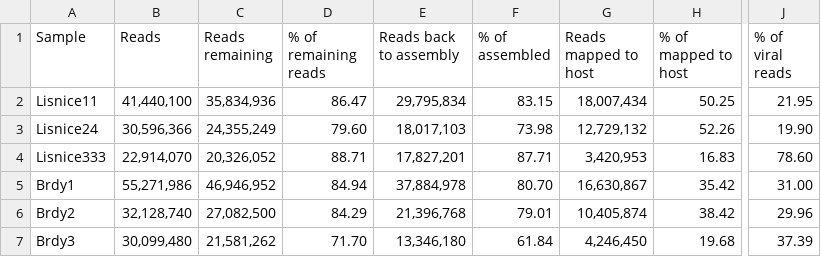
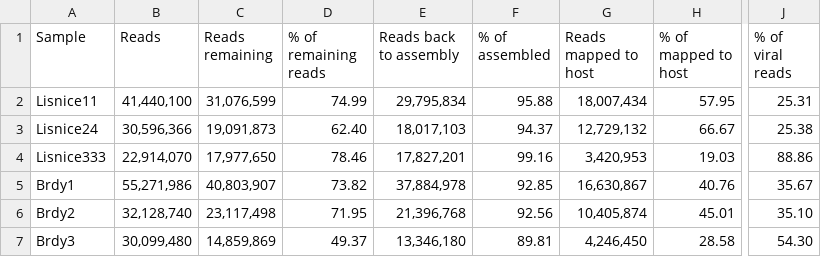
Before and after one commit to kadlck/NAZV19, a CSV file: Stats_reads_samples_info.csv, drawn as a sheet; only a part is shown, gaps mark what is left out; the diff covers the shown part only; the diff names each change by its address in the sheet, - before the commit and + after, or states it on an @@ line.

Commit message:
Update Stats_reads_samples_info.csv

```diff
--- a/Stats_reads_samples_info.csv
+++ b/Stats_reads_samples_info.csv
-C2 (Reads remaining): 35,834,936
+C2 (Reads remaining): 31,076,599
-D2 (% of remaining reads): 86.47
+D2 (% of remaining reads): 74.99
-F2 (% of assembled): 83.15
+F2 (% of assembled): 95.88
-H2 (% of mapped to host): 50.25
+H2 (% of mapped to host): 57.95
-J2 (% of viral reads): 21.95
+J2 (% of viral reads): 25.31
-C3 (Reads remaining): 24,355,249
+C3 (Reads remaining): 19,091,873
-D3 (% of remaining reads): 79.60
+D3 (% of remaining reads): 62.40
-F3 (% of assembled): 73.98
+F3 (% of assembled): 94.37
-H3 (% of mapped to host): 52.26
+H3 (% of mapped to host): 66.67
-J3 (% of viral reads): 19.90
+J3 (% of viral reads): 25.38
-C4 (Reads remaining): 20,326,052
+C4 (Reads remaining): 17,977,650
-D4 (% of remaining reads): 88.71
+D4 (% of remaining reads): 78.46
-F4 (% of assembled): 87.71
+F4 (% of assembled): 99.16
-H4 (% of mapped to host): 16.83
+H4 (% of mapped to host): 19.03
-J4 (% of viral reads): 78.60
+J4 (% of viral reads): 88.86
-C5 (Reads remaining): 46,946,952
+C5 (Reads remaining): 40,803,907
-D5 (% of remaining reads): 84.94
+D5 (% of remaining reads): 73.82
-F5 (% of assembled): 80.70
+F5 (% of assembled): 92.85
-H5 (% of mapped to host): 35.42
+H5 (% of mapped to host): 40.76
-J5 (% of viral reads): 31.00
+J5 (% of viral reads): 35.67
-C6 (Reads remaining): 27,082,500
+C6 (Reads remaining): 23,117,498
-D6 (% of remaining reads): 84.29
+D6 (% of remaining reads): 71.95
-F6 (% of assembled): 79.01
+F6 (% of assembled): 92.56
-H6 (% of mapped to host): 38.42
+H6 (% of mapped to host): 45.01
-J6 (% of viral reads): 29.96
+J6 (% of viral reads): 35.10
-C7 (Reads remaining): 21,581,262
+C7 (Reads remaining): 14,859,869
-D7 (% of remaining reads): 71.70
+D7 (% of remaining reads): 49.37
-F7 (% of assembled): 61.84
+F7 (% of assembled): 89.81
-H7 (% of mapped to host): 19.68
+H7 (% of mapped to host): 28.58
-J7 (% of viral reads): 37.39
+J7 (% of viral reads): 54.30
```
Also changed, not shown: 55 edited cells elsewhere in this file.
